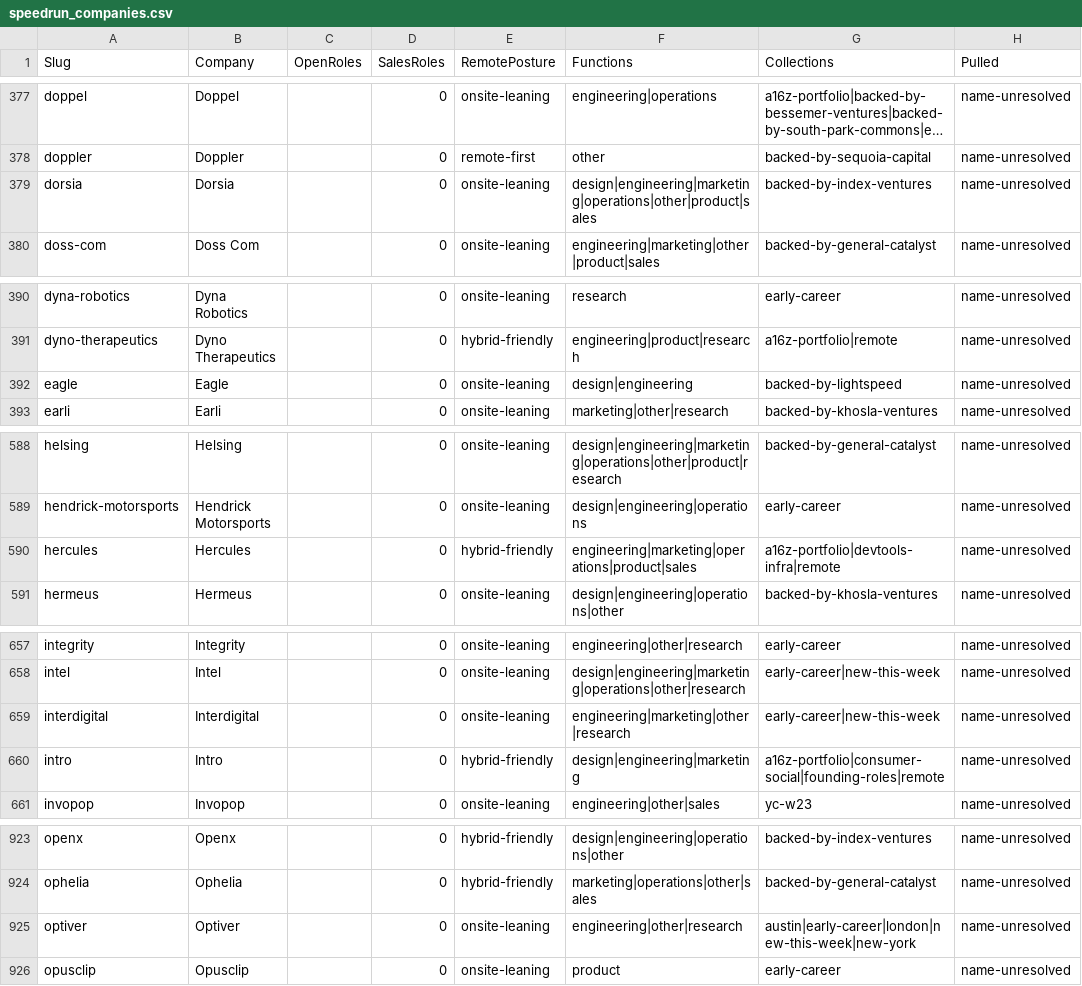
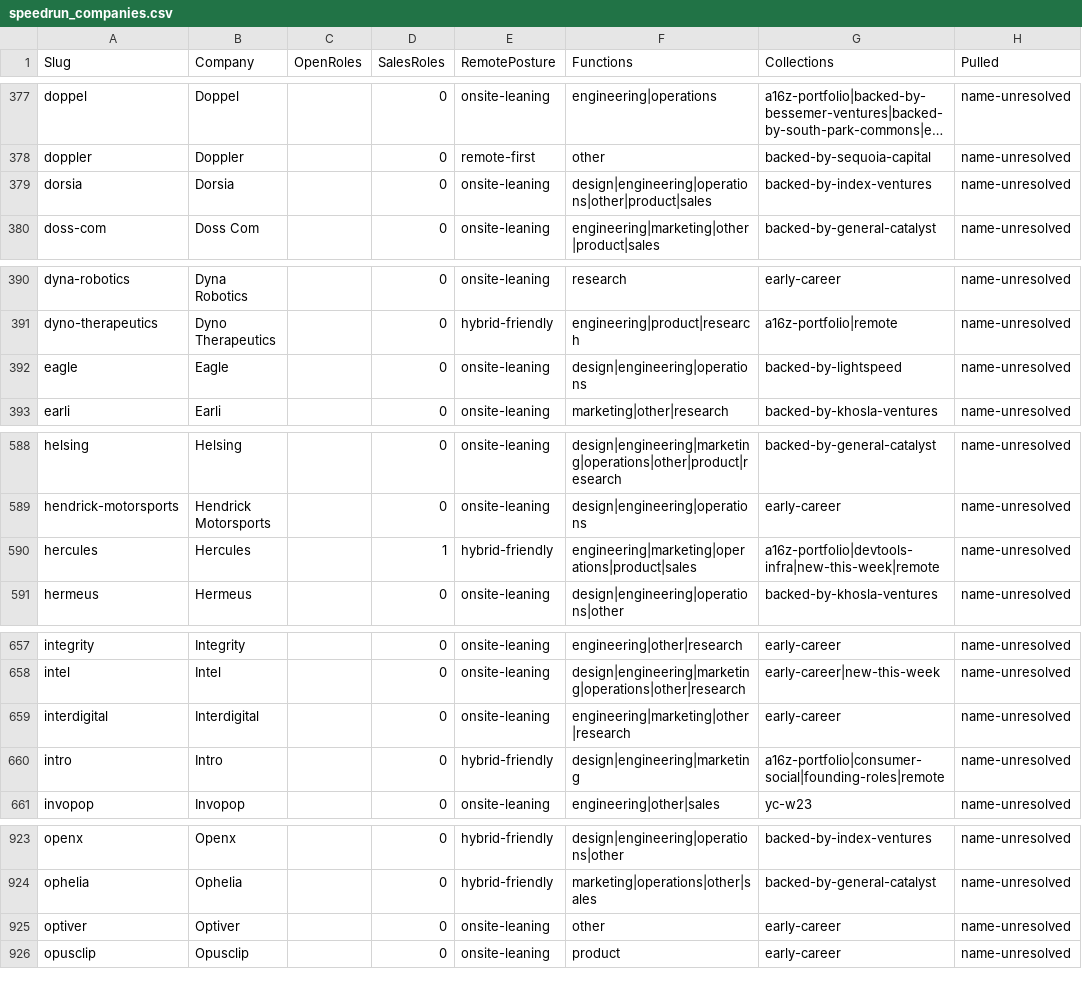
Before and after one commit to eric-hastie/remote-ae-job-hunt, a CSV file: data/speedrun_companies.csv, drawn as a sheet; only a part is shown, gaps mark what is left out; long unchanged cells end in …; the diff covers the shown part only; the diff names each change by its address in the sheet, - before the commit and + after, or states it on an @@ line.

```diff
--- a/data/speedrun_companies.csv
+++ b/data/speedrun_companies.csv
-F379 (Functions): design|engineering|marketing|operations|other|product|sales
+F379 (Functions): design|engineering|operations|other|product|sales
-F392 (Functions): design|engineering
+F392 (Functions): design|engineering|operations
-D590 (SalesRoles): 0
+D590 (SalesRoles): 1
-G590 (Collections): a16z-portfolio|devtools-infra|remote
+G590 (Collections): a16z-portfolio|devtools-infra|new-this-week|remote
-G659 (Collections): early-career|new-this-week
+G659 (Collections): early-career
-F925 (Functions): engineering|other|research
+F925 (Functions): other
-G925 (Collections): austin|early-career|london|new-this-week|new-york
+G925 (Collections): early-career
```
Also changed, not shown: 7 edited cells elsewhere in this file, data/claude_universe.csv, 10 other files.
